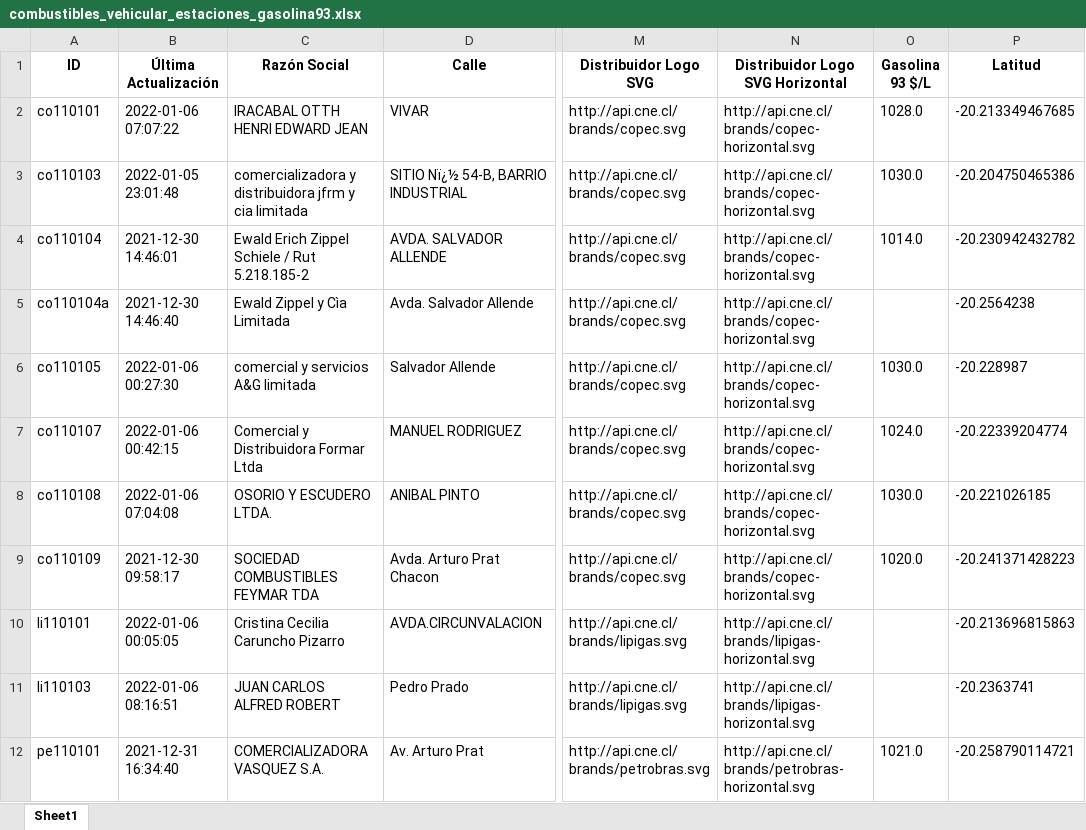
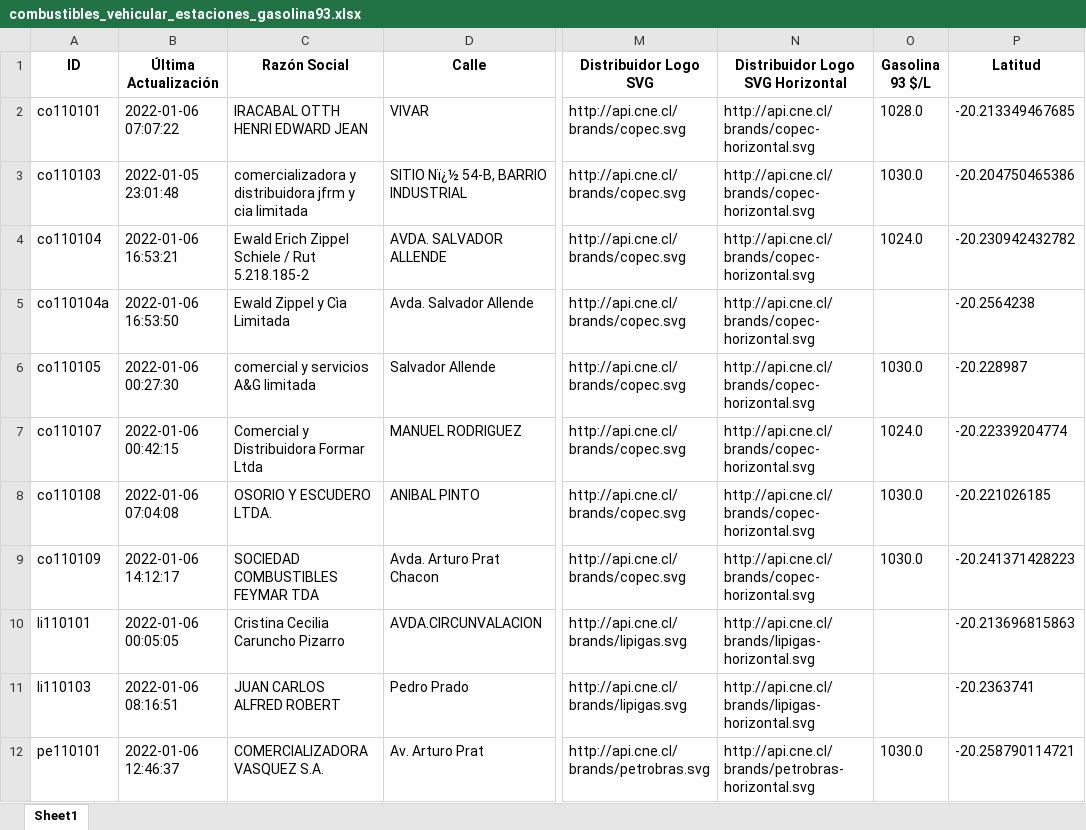
Before and after one commit to Sud-Austral/data_energia, an Excel workbook: combustibles_vehicular_estaciones_gasolina93.xlsx, sheet Sheet1, drawn as a sheet; only a part is shown, gaps mark what is left out; values as stored, in another font and other column widths than the file's, no borders; the diff covers the shown part only; the diff names each change by its address in the sheet, - before the commit and + after, or states it on an @@ line.

```diff
--- a/combustibles_vehicular_estaciones_gasolina93.xlsx (sheet Sheet1)
+++ b/combustibles_vehicular_estaciones_gasolina93.xlsx (sheet Sheet1)
-B4 (Última Actualización): 2021-12-30 14:46:01
+B4 (Última Actualización): 2022-01-06 16:53:21
-O4 (Gasolina 93 $/L): 1014.0
+O4 (Gasolina 93 $/L): 1024.0
-B5 (Última Actualización): 2021-12-30 14:46:40
+B5 (Última Actualización): 2022-01-06 16:53:50
-B9 (Última Actualización): 2021-12-30 09:58:17
+B9 (Última Actualización): 2022-01-06 14:12:17
-O9 (Gasolina 93 $/L): 1020.0
+O9 (Gasolina 93 $/L): 1030.0
-B12 (Última Actualización): 2021-12-31 16:34:40
+B12 (Última Actualización): 2022-01-06 12:46:37
-O12 (Gasolina 93 $/L): 1021.0
+O12 (Gasolina 93 $/L): 1030.0
```
Also changed, not shown: 33 edited cells elsewhere in this sheet, balance-de-energia_v1_balance-nacional_consumo-final.xlsx, calefaccion-en-linea_v1_kerosene.xlsx, 28 other files.
